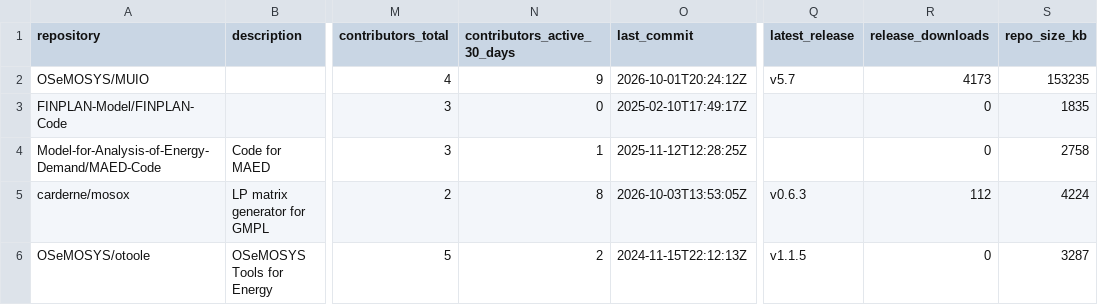
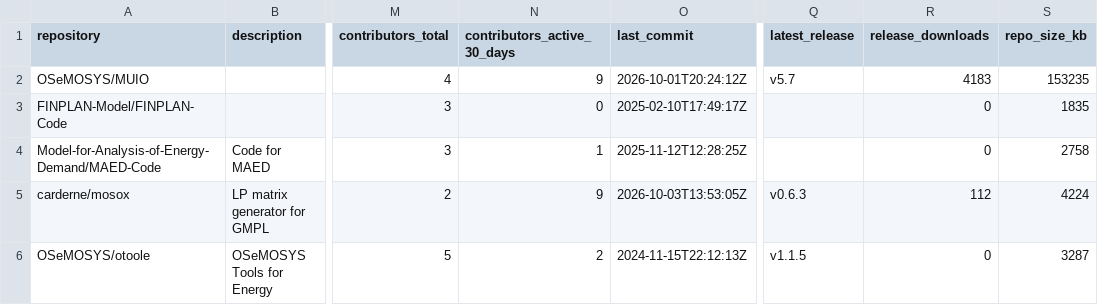
Before and after one commit to VedranKapor/github-metrics-dashboard, a CSV file: github_metrics.csv, drawn as a sheet; only a part is shown, gaps mark what is left out; the diff names each change by its address in the sheet, - before the commit and + after, or states it on an @@ line.

```diff
--- a/github_metrics.csv
+++ b/github_metrics.csv
-R2 (release_downloads): 4173
+R2 (release_downloads): 4183
-N5 (contributors_active_30_days): 8
+N5 (contributors_active_30_days): 9
```
